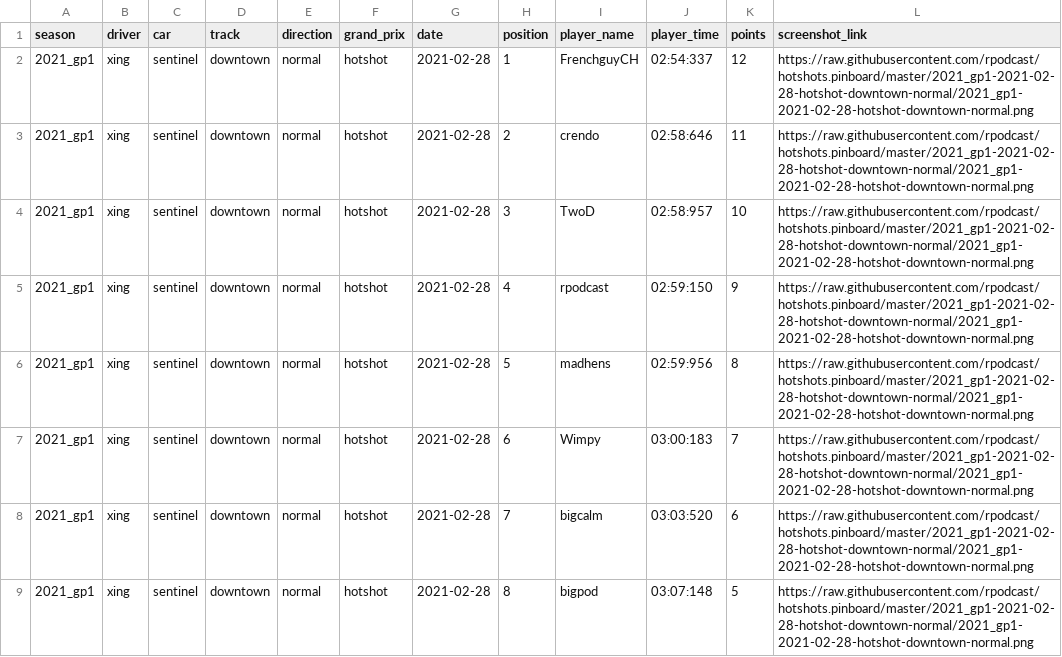
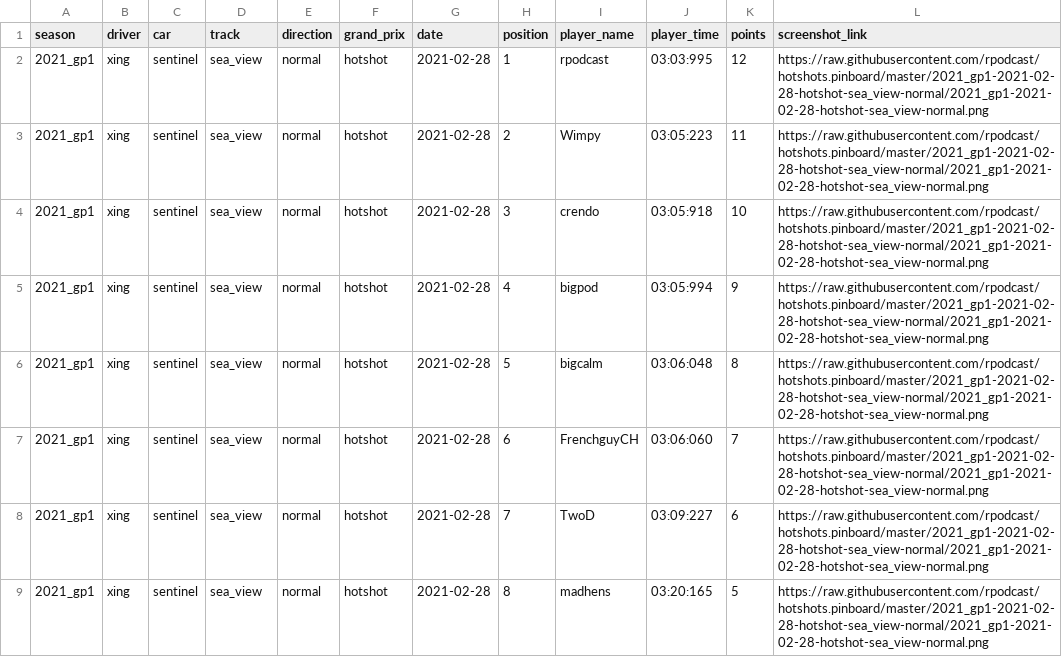
Before and after one commit to rpodcast/hotshots.pinboard, a CSV file: hotshots_race_results_latest/data.csv, drawn as a sheet.

Commit message:
update hotshots_race_results_latest

```diff
--- a/hotshots_race_results_latest/data.csv
+++ b/hotshots_race_results_latest/data.csv
@@ -1,9 +1,9 @@
 "season","driver","car","track","direction","grand_prix","date","position","player_name","player_time","points","screenshot_link"
-"2021_gp1","xing","sentinel","downtown","normal","hotshot",2021-02-28,1,"FrenchguyCH","02:54:337",12,"https://raw.githubusercontent.com/rpodcast/hotshots.pinboard/master/2021_gp1-2021-02-28-hotshot-downtown-normal/2021_gp1-2021-02-28-hotshot-downtown-normal.png"
-"2021_gp1","xing","sentinel","downtown","normal","hotshot",2021-02-28,2,"crendo","02:58:646",11,"https://raw.githubusercontent.com/rpodcast/hotshots.pinboard/master/2021_gp1-2021-02-28-hotshot-downtown-normal/2021_gp1-2021-02-28-hotshot-downtown-normal.png"
-"2021_gp1","xing","sentinel","downtown","normal","hotshot",2021-02-28,3,"TwoD","02:58:957",10,"https://raw.githubusercontent.com/rpodcast/hotshots.pinboard/master/2021_gp1-2021-02-28-hotshot-downtown-normal/2021_gp1-2021-02-28-hotshot-downtown-normal.png"
-"2021_gp1","xing","sentinel","downtown","normal","hotshot",2021-02-28,4,"rpodcast","02:59:150",9,"https://raw.githubusercontent.com/rpodcast/hotshots.pinboard/master/2021_gp1-2021-02-28-hotshot-downtown-normal/2021_gp1-2021-02-28-hotshot-downtown-normal.png"
-"2021_gp1","xing","sentinel","downtown","normal","hotshot",2021-02-28,5,"madhens","02:59:956",8,"https://raw.githubusercontent.com/rpodcast/hotshots.pinboard/master/2021_gp1-2021-02-28-hotshot-downtown-normal/2021_gp1-2021-02-28-hotshot-downtown-normal.png"
-"2021_gp1","xing","sentinel","downtown","normal","hotshot",2021-02-28,6,"Wimpy","03:00:183",7,"https://raw.githubusercontent.com/rpodcast/hotshots.pinboard/master/2021_gp1-2021-02-28-hotshot-downtown-normal/2021_gp1-2021-02-28-hotshot-downtown-normal.png"
-"2021_gp1","xing","sentinel","downtown","normal","hotshot",2021-02-28,7,"bigcalm","03:03:520",6,"https://raw.githubusercontent.com/rpodcast/hotshots.pinboard/master/2021_gp1-2021-02-28-hotshot-downtown-normal/2021_gp1-2021-02-28-hotshot-downtown-normal.png"
-"2021_gp1","xing","sentinel","downtown","normal","hotshot",2021-02-28,8,"bigpod","03:07:148",5,"https://raw.githubusercontent.com/rpodcast/hotshots.pinboard/master/2021_gp1-2021-02-28-hotshot-downtown-normal/2021_gp1-2021-02-28-hotshot-downtown-normal.png"
+"2021_gp1","xing","sentinel","sea_view","normal","hotshot",2021-02-28,1,"rpodcast","03:03:995",12,"https://raw.githubusercontent.com/rpodcast/hotshots.pinboard/master/2021_gp1-2021-02-28-hotshot-sea_view-normal/2021_gp1-2021-02-28-hotshot-sea_view-normal.png"
+"2021_gp1","xing","sentinel","sea_view","normal","hotshot",2021-02-28,2,"Wimpy","03:05:223",11,"https://raw.githubusercontent.com/rpodcast/hotshots.pinboard/master/2021_gp1-2021-02-28-hotshot-sea_view-normal/2021_gp1-2021-02-28-hotshot-sea_view-normal.png"
+"2021_gp1","xing","sentinel","sea_view","normal","hotshot",2021-02-28,3,"crendo","03:05:918",10,"https://raw.githubusercontent.com/rpodcast/hotshots.pinboard/master/2021_gp1-2021-02-28-hotshot-sea_view-normal/2021_gp1-2021-02-28-hotshot-sea_view-normal.png"
+"2021_gp1","xing","sentinel","sea_view","normal","hotshot",2021-02-28,4,"bigpod","03:05:994",9,"https://raw.githubusercontent.com/rpodcast/hotshots.pinboard/master/2021_gp1-2021-02-28-hotshot-sea_view-normal/2021_gp1-2021-02-28-hotshot-sea_view-normal.png"
+"2021_gp1","xing","sentinel","sea_view","normal","hotshot",2021-02-28,5,"bigcalm","03:06:048",8,"https://raw.githubusercontent.com/rpodcast/hotshots.pinboard/master/2021_gp1-2021-02-28-hotshot-sea_view-normal/2021_gp1-2021-02-28-hotshot-sea_view-normal.png"
+"2021_gp1","xing","sentinel","sea_view","normal","hotshot",2021-02-28,6,"FrenchguyCH","03:06:060",7,"https://raw.githubusercontent.com/rpodcast/hotshots.pinboard/master/2021_gp1-2021-02-28-hotshot-sea_view-normal/2021_gp1-2021-02-28-hotshot-sea_view-normal.png"
+"2021_gp1","xing","sentinel","sea_view","normal","hotshot",2021-02-28,7,"TwoD","03:09:227",6,"https://raw.githubusercontent.com/rpodcast/hotshots.pinboard/master/2021_gp1-2021-02-28-hotshot-sea_view-normal/2021_gp1-2021-02-28-hotshot-sea_view-normal.png"
+"2021_gp1","xing","sentinel","sea_view","normal","hotshot",2021-02-28,8,"madhens","03:20:165",5,"https://raw.githubusercontent.com/rpodcast/hotshots.pinboard/master/2021_gp1-2021-02-28-hotshot-sea_view-normal/2021_gp1-2021-02-28-hotshot-sea_view-normal.png"
```
Also changed, not shown: 1 other file.
